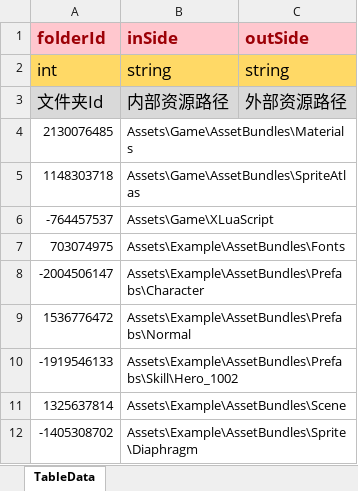
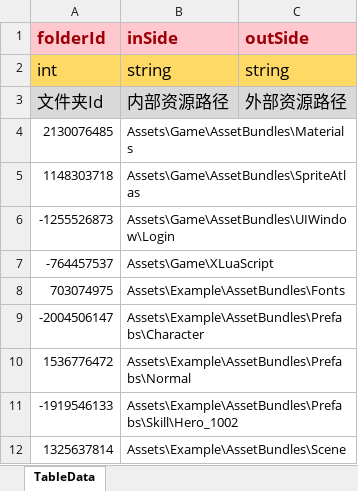
Before and after one commit to LunaticToy47/StrayFogUnity3d, an Excel workbook: StrayFogUnity/Assets/Game/Editor/XLS_Config/AssetDiskMapingFolder.xlsx, sheet TableData, drawn as a sheet; only a part is shown; the shorter side is filled out with more unchanged rows; values as stored, in another font and other column widths than the file's, no borders; conditional formats not drawn; the diff names each change by its address in the sheet, - before the commit and + after, or states it on an @@ line.

```diff
--- a/StrayFogUnity/Assets/Game/Editor/XLS_Config/AssetDiskMapingFolder.xlsx (sheet TableData)
+++ b/StrayFogUnity/Assets/Game/Editor/XLS_Config/AssetDiskMapingFolder.xlsx (sheet TableData)
+row 6: -1255526873 | Assets\Game\AssetBundles\UIWindow\Login
```
Also changed, not shown: StrayFogUnity/Assets/Game/Editor/XLS_Config/AssetDiskMapingFile.xlsx, StrayFogUnity/Assets/Game/Editor/XLS_Config/UIWindowSetting.xlsx, 31 other files.
